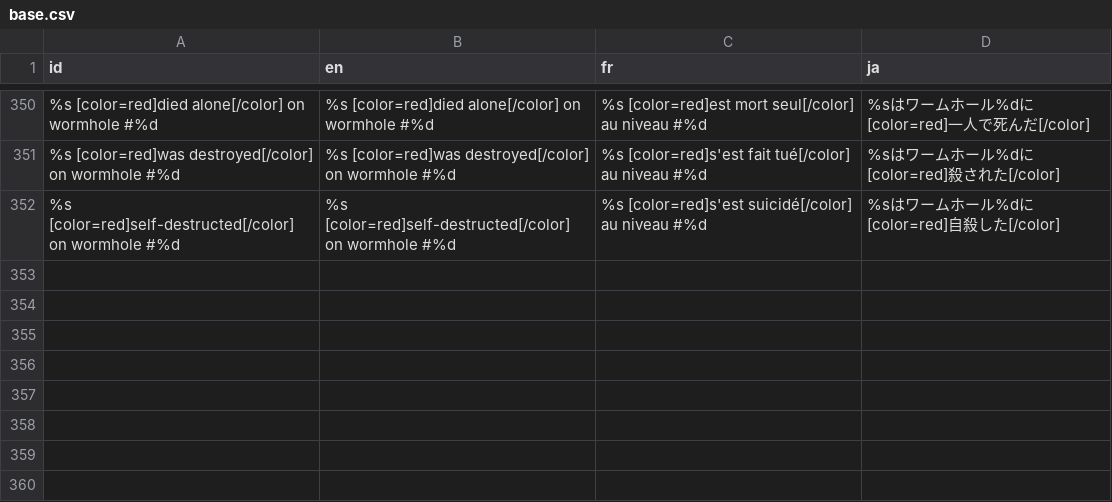
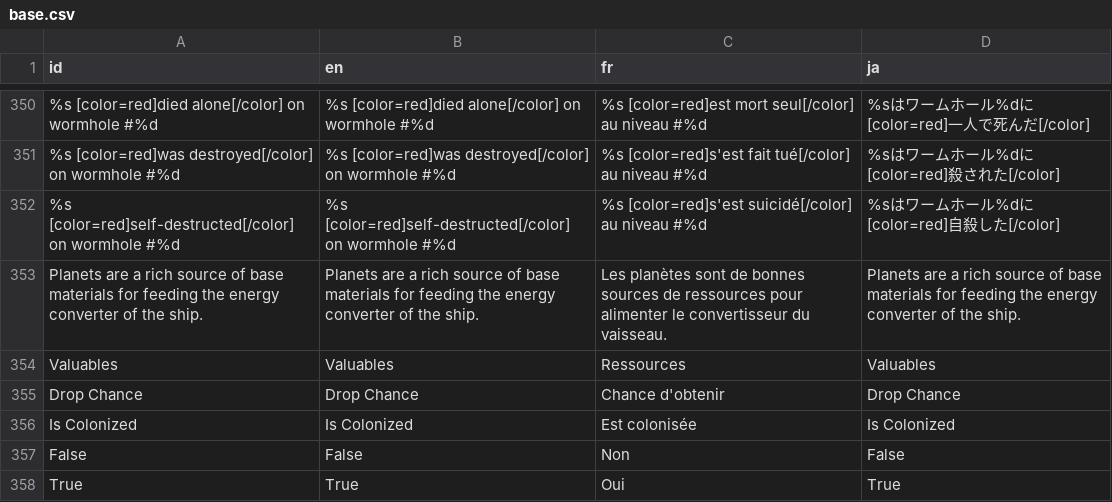
Before and after one commit to Ombarus/SolarRogue, a CSV file: data/translation/base.csv, drawn as a sheet; only a part is shown, gaps mark what is left out; the diff names each change by its address in the sheet, - before the commit and + after, or states it on an @@ line.

Commit message:
Added Description, Description Translation and fixed Icons for planets

```diff
--- a/data/translation/base.csv
+++ b/data/translation/base.csv
+row 353: Planets are a rich source of base materials for feeding the energy converter of the ship. | Planets are a rich source of base materials for feeding the energy converter of the ship. | Les planètes sont de bonnes sources de ressources pour alimenter le convertisseur du vaisseau. | Planets are a rich source of base materials for feeding the energy converter of the ship.
+row 354: Valuables | Valuables | Ressources | Valuables
+row 355: Drop Chance | Drop Chance | Chance d'obtenir | Drop Chance
+row 356: Is Colonized | Is Colonized | Est colonisée | Is Colonized
+row 357: False | False | Non | False
+row 358: True | True | Oui | True
```
Also changed, not shown: 11 other files.
